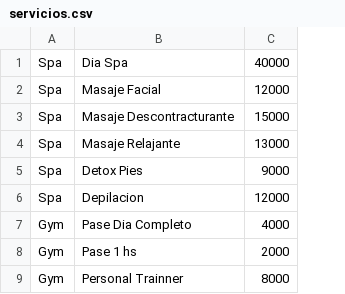
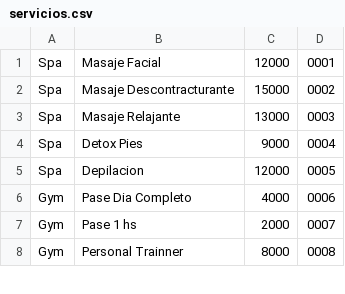
Before and after one commit to Sieglind/hoteles-del-sur, a CSV file: src/main/resources/servicios.csv, drawn as a sheet; only a part is shown; removed rows and columns are numbered as before the commit, all else as after; the diff names each change by its address in the sheet, - before the commit and + after, or states it on an @@ line.

```diff
--- a/src/main/resources/servicios.csv
+++ b/src/main/resources/servicios.csv
+column D, rows 1-8: 0001 | 0002 | 0003 | 0004 | 0005 | 0006 | 0007 | 0008
-row 1: Spa | Dia Spa | 40000
```
Also changed, not shown: 5 other files.
